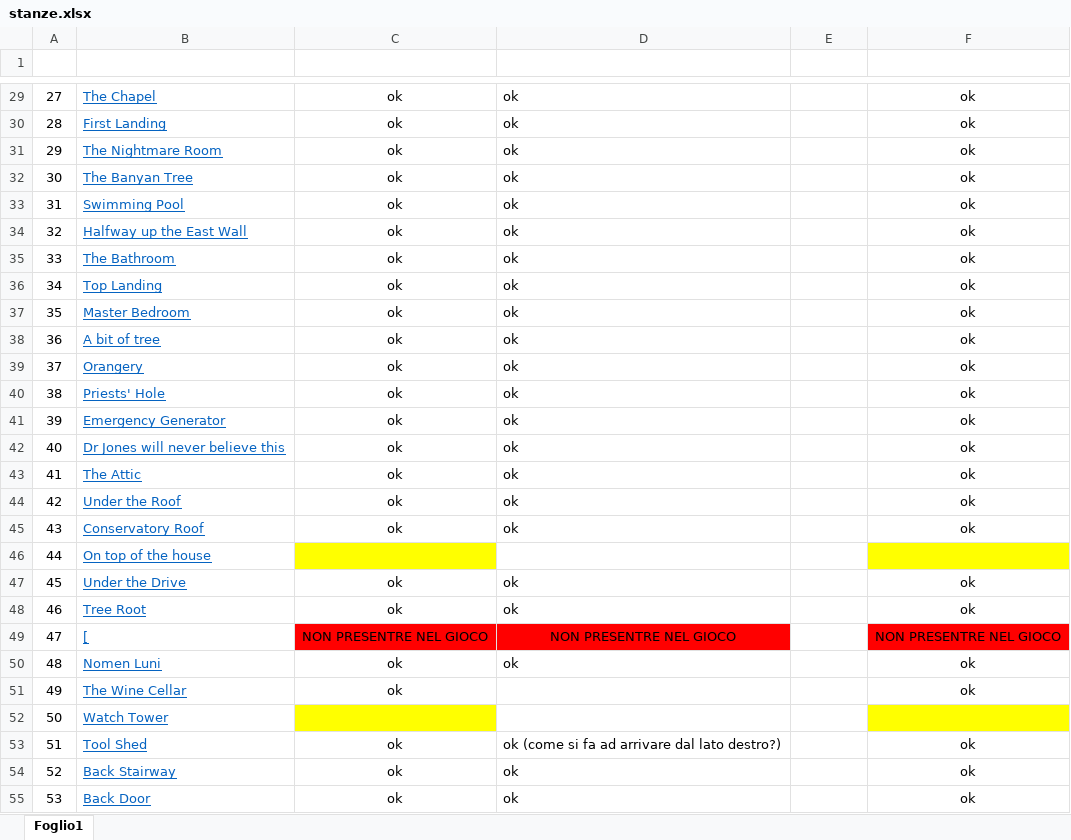
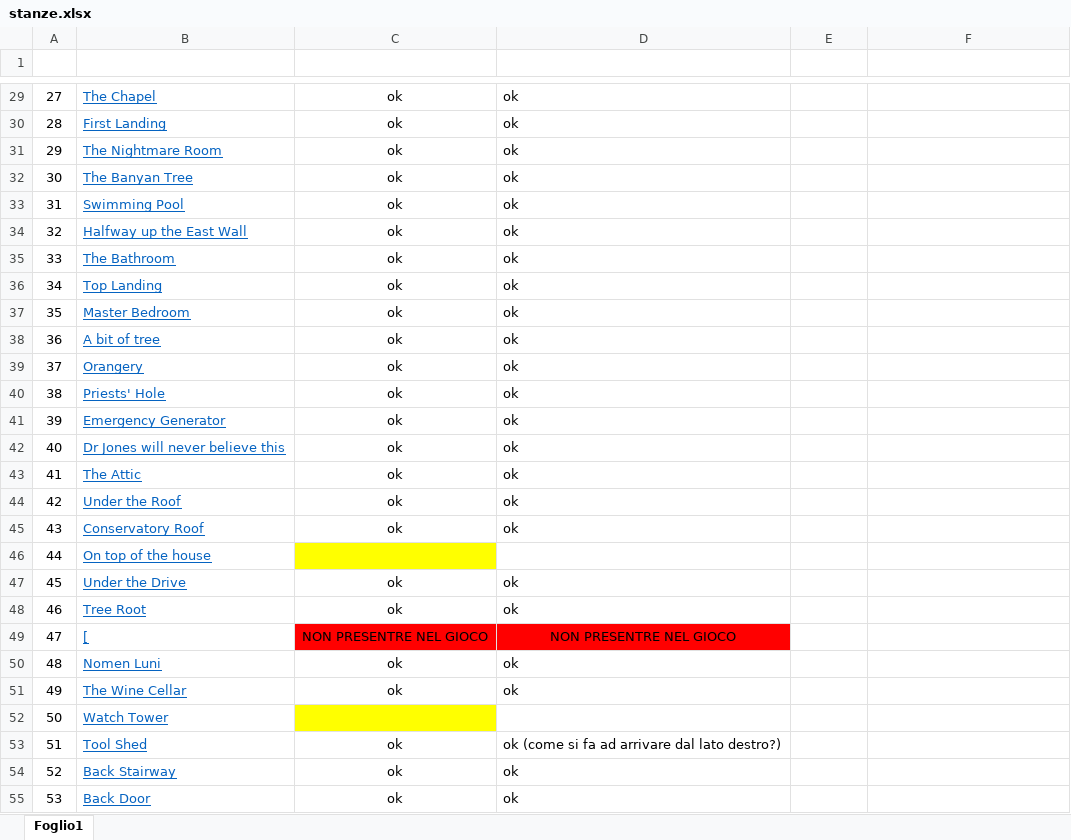
Before and after one commit to nicolabrogelli/ZXSpectrumJetSetWilly, an Excel workbook: documentation/manual/stanze.xlsx, sheet Foglio1, drawn as a sheet; only a part is shown, gaps mark what is left out; values as stored, in another font and other column widths than the file's, no borders; table styles not drawn; the diff covers the shown part only; the diff names each change by its address in the sheet, - before the commit and + after, or states it on an @@ line.

```diff
--- a/documentation/manual/stanze.xlsx (sheet Foglio1)
+++ b/documentation/manual/stanze.xlsx (sheet Foglio1)
-F29:F45 (Visitata): ok
+F29:F45 (Visitata): (empty)
-F46 fill: #FFFF00
+F46 fill: none
-F47:F48 (Visitata): ok
+F47:F48 (Visitata): (empty)
-F49 (Visitata): NON PRESENTRE NEL GIOCO
+F49 (Visitata): (empty)
-F49 fill: #FF0000
+F49 fill: none
-F50:F51 (Visitata): ok
+F50:F51 (Visitata): (empty)
-D51 (Test 22 Agosto): (empty)
+D51 (Test 22 Agosto): ok
-F52 fill: #FFFF00
+F52 fill: none
-F53:F55 (Visitata): ok
+F53:F55 (Visitata): (empty)
```
Also changed, not shown: 37 edited cells and cell formats elsewhere in this sheet, 5 other files.
